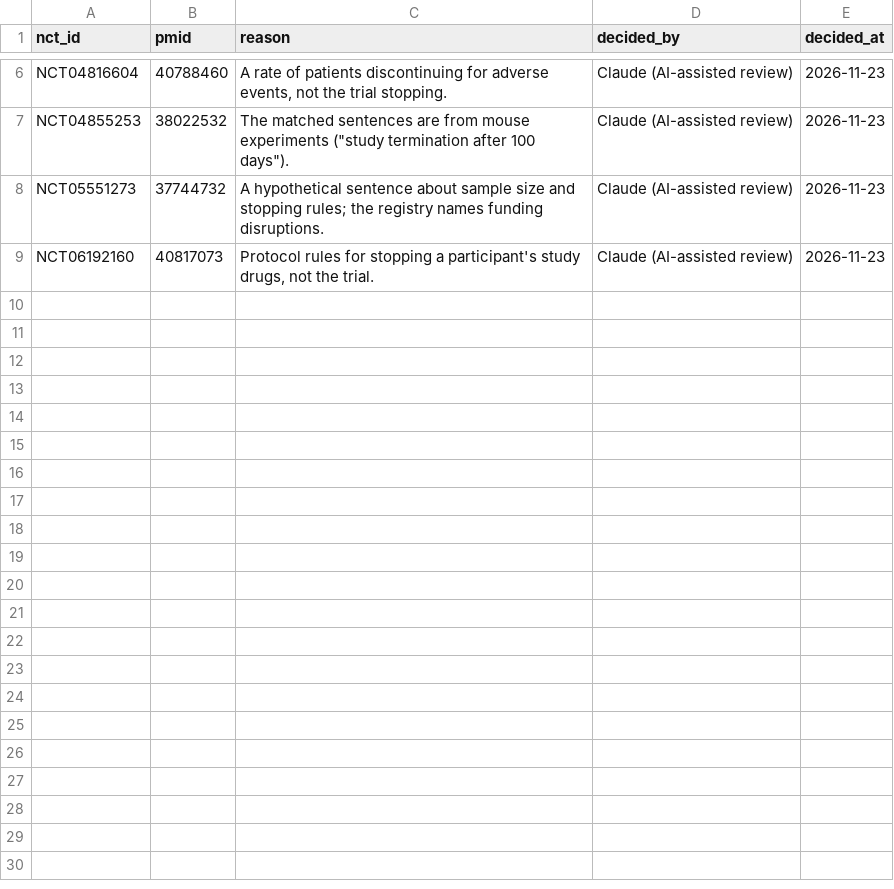
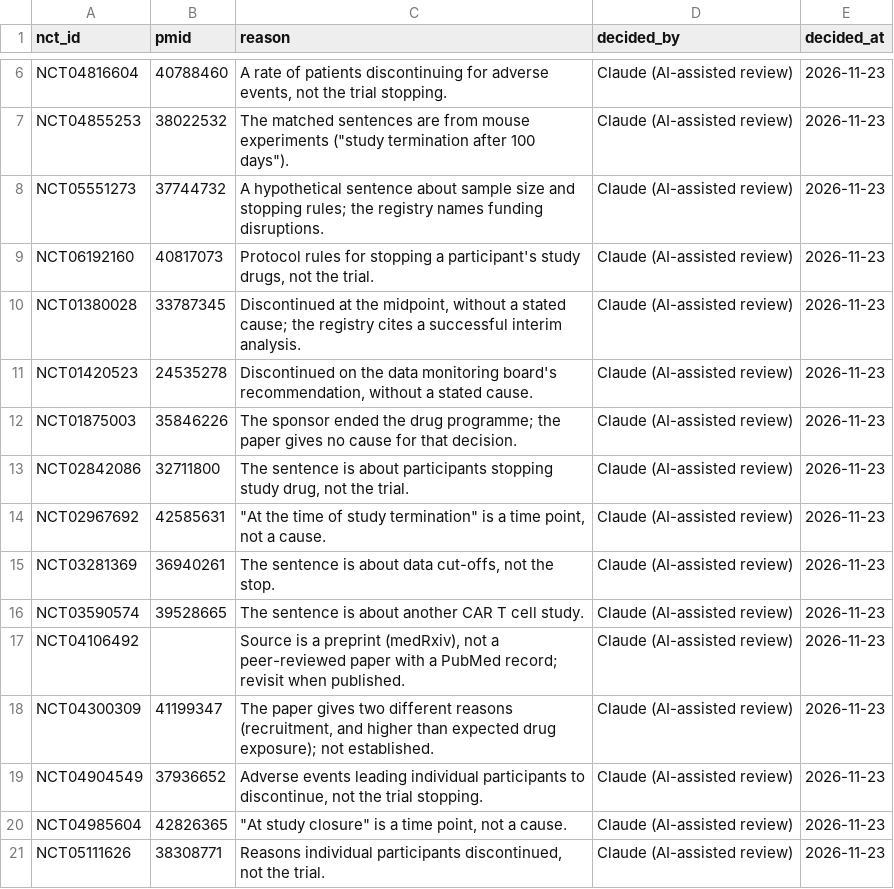
Before and after one commit to ThorfinnThor/oncology-trial-failures, a CSV file: data/pub_evidence_rejected.csv, drawn as a sheet; only a part is shown, gaps mark what is left out.

```diff
--- a/data/pub_evidence_rejected.csv
+++ b/data/pub_evidence_rejected.csv
@@ -9 +9,13 @@ NCT05551273,37744732,A hypothetical sentence about sample size and stopping rule
 NCT06192160,40817073,"Protocol rules for stopping a participant's study drugs, not the trial.",Claude (AI-assisted review),2026-11-23
+NCT01380028,33787345,"Discontinued at the midpoint, without a stated cause; the registry cites a successful interim analysis.",Claude (AI-assisted review),2026-11-23
+NCT01420523,24535278,"Discontinued on the data monitoring board's recommendation, without a stated cause.",Claude (AI-assisted review),2026-11-23
+NCT01875003,35846226,The sponsor ended the drug programme; the paper gives no cause for that decision.,Claude (AI-assisted review),2026-11-23
+NCT02842086,32711800,"The sentence is about participants stopping study drug, not the trial.",Claude (AI-assisted review),2026-11-23
+NCT02967692,42585631,"""At the time of study termination"" is a time point, not a cause.",Claude (AI-assisted review),2026-11-23
+NCT03281369,36940261,"The sentence is about data cut-offs, not the stop.",Claude (AI-assisted review),2026-11-23
+NCT03590574,39528665,The sentence is about another CAR T cell study.,Claude (AI-assisted review),2026-11-23
+NCT04106492,,"Source is a preprint (medRxiv), not a peer-reviewed paper with a PubMed record; revisit when published.",Claude (AI-assisted review),2026-11-23
+NCT04300309,41199347,"The paper gives two different reasons (recruitment, and higher than expected drug exposure); not established.",Claude (AI-assisted review),2026-11-23
+NCT04904549,37936652,"Adverse events leading individual participants to discontinue, not the trial stopping.",Claude (AI-assisted review),2026-11-23
+NCT04985604,42826365,"""At study closure"" is a time point, not a cause.",Claude (AI-assisted review),2026-11-23
+NCT05111626,38308771,"Reasons individual participants discontinued, not the trial.",Claude (AI-assisted review),2026-11-23
```
Also changed, not shown: data/pub_evidence_decisions.csv, 4 other files.
